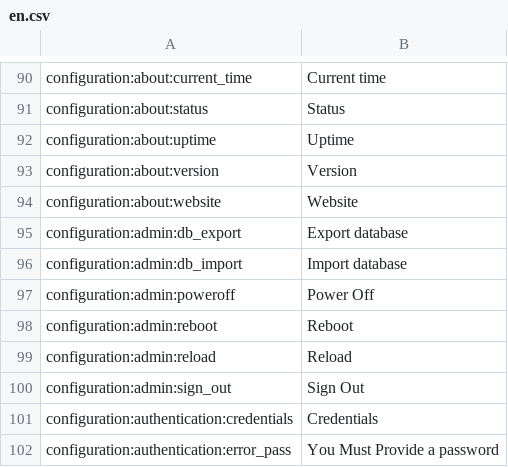
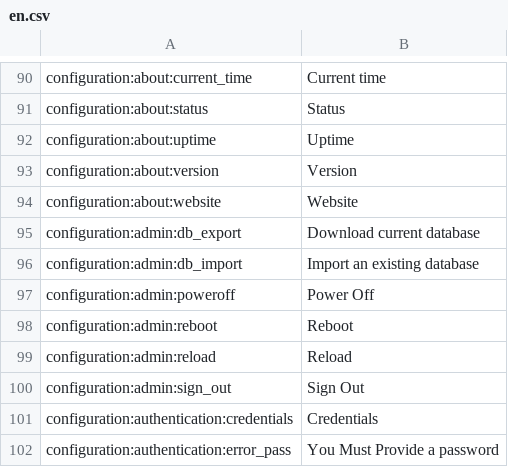
Before and after one commit to reef-pi/reef-pi, a CSV file: front-end/assets/translations/en.csv, drawn as a sheet; only a part is shown, gaps mark what is left out.

```diff
--- a/front-end/assets/translations/en.csv
+++ b/front-end/assets/translations/en.csv
@@ -94,4 +94,4 @@ configuration:about:version,Version
 configuration:about:website,Website
-configuration:admin:db_export,Export database
-configuration:admin:db_import,Import database
+configuration:admin:db_export,Download current database
+configuration:admin:db_import,Import an existing database
 configuration:admin:poweroff,Power Off
```
Also changed, not shown: 4 other files.
